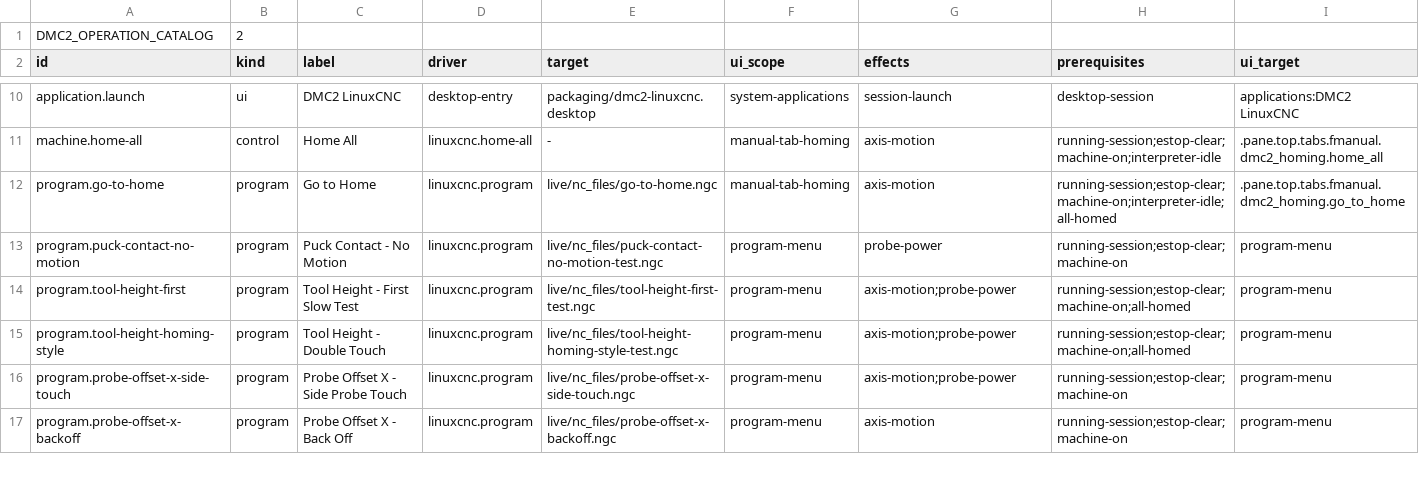
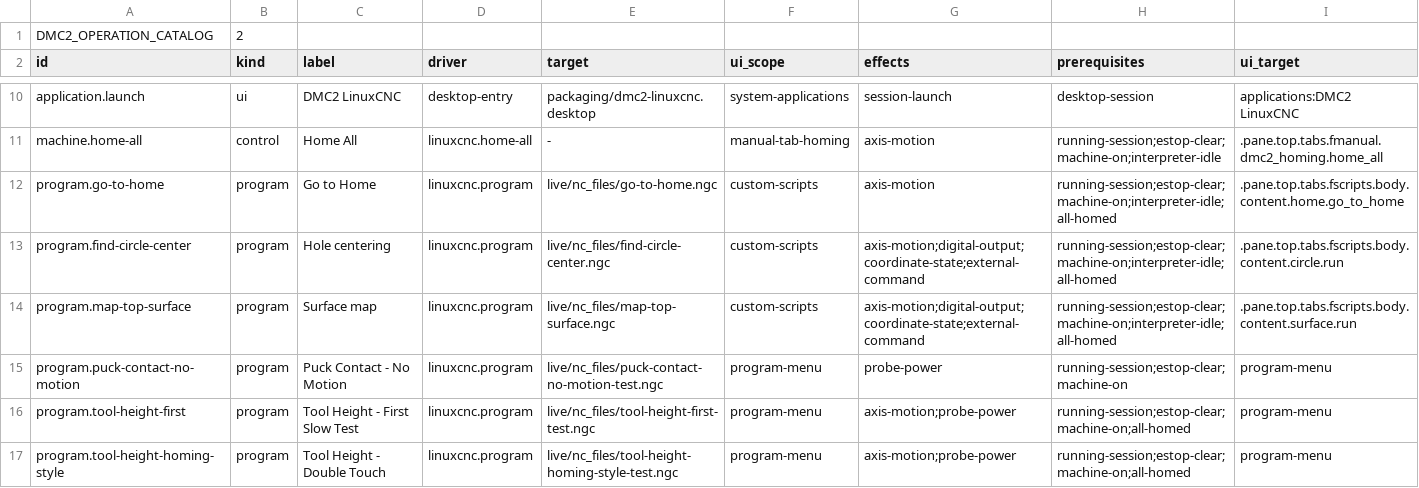
Before and after one commit to JustKitting/linuxcnc_dmc2, a TSV file: config/operations.tsv, drawn as a sheet; only a part is shown, gaps mark what is left out; the shorter side is filled out with more unchanged rows.

Commit message:
Add reusable Custom Scripts AXIS pane with operator parameters, return home, and recorder controls

```diff
--- a/config/operations.tsv
+++ b/config/operations.tsv
@@ -11,3 +11,5 @@ application.launch	ui	DMC2 LinuxCNC	desktop-entry	packaging/dmc2-linuxcnc.deskto
 machine.home-all	control	Home All	linuxcnc.home-all	-	manual-tab-homing	axis-motion	running-session;estop-clear;machine-on;interpreter-idle	.pane.top.tabs.fmanual.dmc2_homing.home_all
-program.go-to-home	program	Go to Home	linuxcnc.program	live/nc_files/go-to-home.ngc	manual-tab-homing	axis-motion	running-session;estop-clear;machine-on;interpreter-idle;all-homed	.pane.top.tabs.fmanual.dmc2_homing.go_to_home
+program.go-to-home	program	Go to Home	linuxcnc.program	live/nc_files/go-to-home.ngc	custom-scripts	axis-motion	running-session;estop-clear;machine-on;interpreter-idle;all-homed	.pane.top.tabs.fscripts.body.content.home.go_to_home
+program.find-circle-center	program	Hole centering	linuxcnc.program	live/nc_files/find-circle-center.ngc	custom-scripts	axis-motion;digital-output;coordinate-state;external-command	running-session;estop-clear;machine-on;interpreter-idle;all-homed	.pane.top.tabs.fscripts.body.content.circle.run
+program.map-top-surface	program	Surface map	linuxcnc.program	live/nc_files/map-top-surface.ngc	custom-scripts	axis-motion;digital-output;coordinate-state;external-command	running-session;estop-clear;machine-on;interpreter-idle;all-homed	.pane.top.tabs.fscripts.body.content.surface.run
 program.puck-contact-no-motion	program	Puck Contact - No Motion	linuxcnc.program	live/nc_files/puck-contact-no-motion-test.ngc	program-menu	probe-power	running-session;estop-clear;machine-on	program-menu
```
Also changed, not shown: 17 other files.
